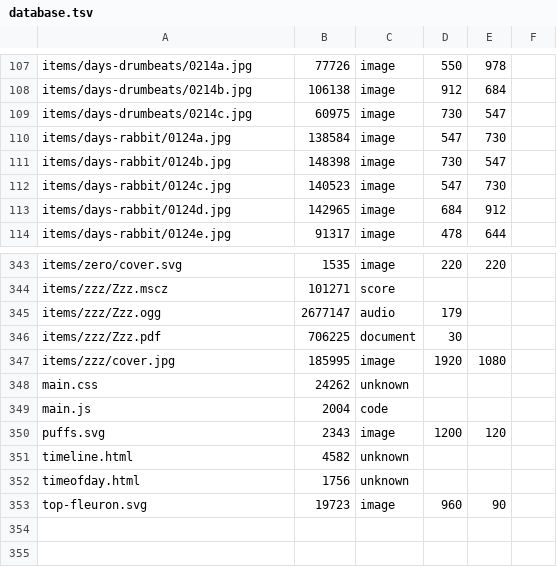
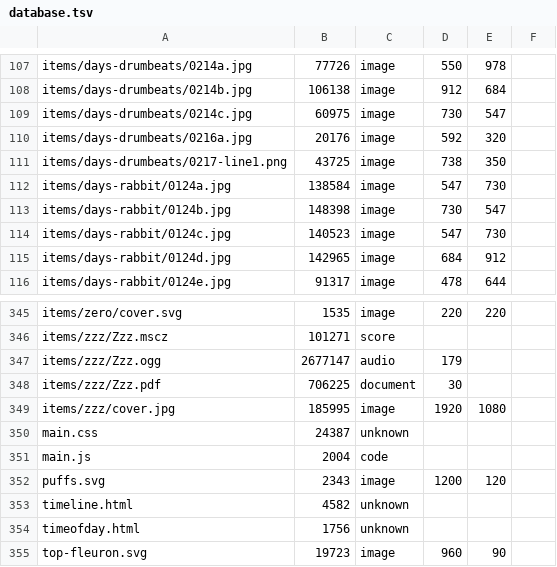
Before and after one commit to ayuusweetfish/caisse, a TSV file: misc/stat/database.tsv, drawn as a sheet; only a part is shown, gaps mark what is left out.

Commit message:
+days-drumbeats (WIP)

```diff
--- a/misc/stat/database.tsv
+++ b/misc/stat/database.tsv
@@ -109,2 +109,4 @@ items/days-drumbeats/0214b.jpg	106138	image	912	684
 items/days-drumbeats/0214c.jpg	60975	image	730	547
+items/days-drumbeats/0216a.jpg	20176	image	592	320
+items/days-drumbeats/0217-line1.png	43725	image	738	350
 items/days-rabbit/0124a.jpg	138584	image	547	730
@@ -347,3 +349,3 @@ items/zzz/Zzz.pdf	706225	document	30
 items/zzz/cover.jpg	185995	image	1920	1080
-main.css	24262	unknown
+main.css	24387	unknown
 main.js	2004	code
```
Also changed, not shown: 4 other files.
